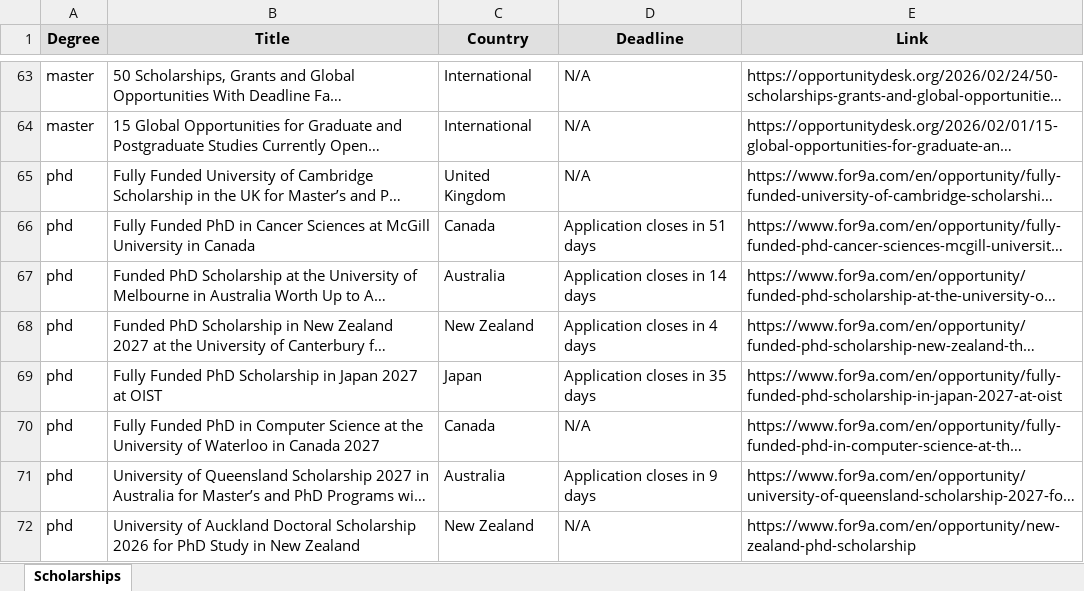
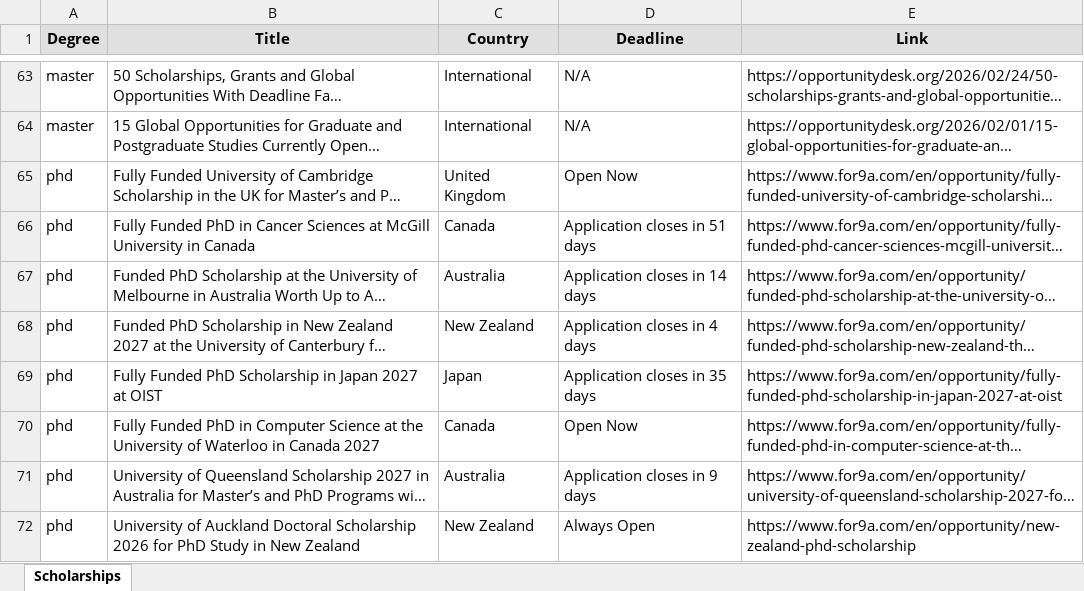
Before and after one commit to habibamer/scholarship-aggregator, an Excel workbook: scholarships.xlsx, sheet Scholarships, drawn as a sheet; only a part is shown, gaps mark what is left out; long unchanged cells end in …; values as stored, in another font and other column widths than the file's, no borders; the diff covers the shown part only; the diff names each change by its address in the sheet, - before the commit and + after, or states it on an @@ line.

```diff
--- a/scholarships.xlsx (sheet Scholarships)
+++ b/scholarships.xlsx (sheet Scholarships)
-D65 (Deadline): N/A
+D65 (Deadline): Open Now
-D70 (Deadline): N/A
+D70 (Deadline): Open Now
-D72 (Deadline): N/A
+D72 (Deadline): Always Open
```
Also changed, not shown: 22 edited cells elsewhere in this sheet, 2 other files.
